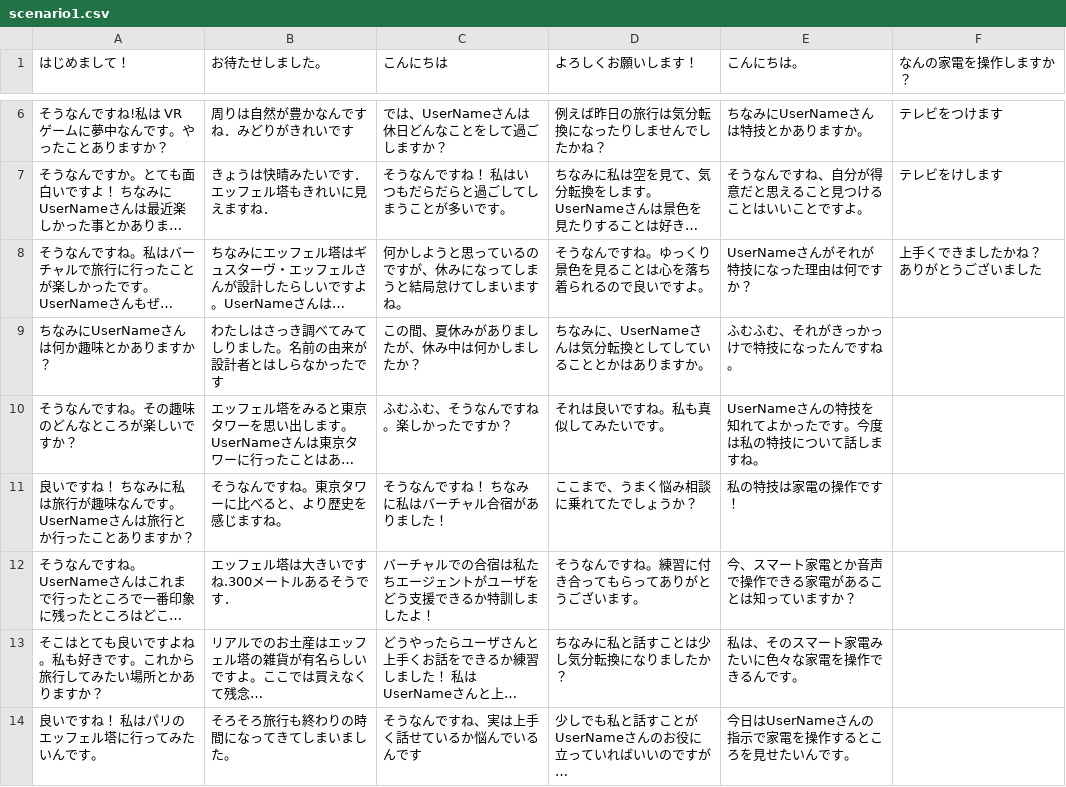
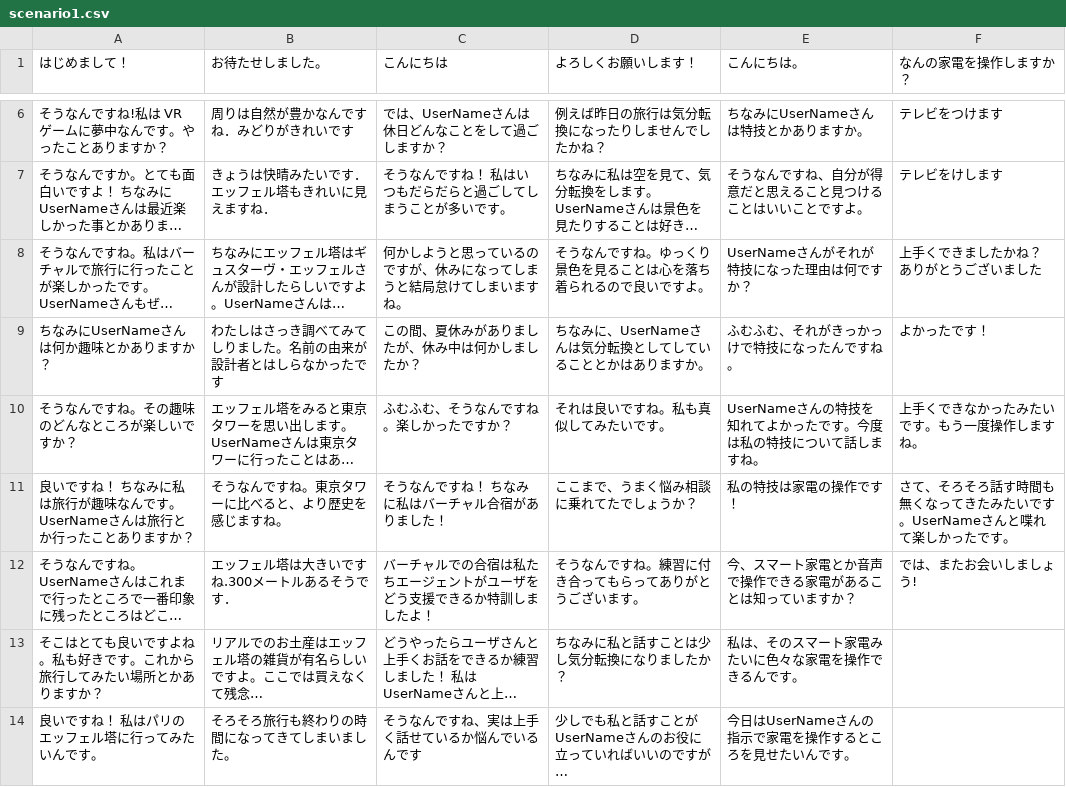
Before and after one commit to akihiro21/goChat, a CSV file: web/csv/scenario1.csv, drawn as a sheet; only a part is shown, gaps mark what is left out; long unchanged cells end in …; the diff names each change by its address in the sheet, - before the commit and + after, or states it on an @@ line.

Commit message:
scenario changed

```diff
--- a/web/csv/scenario1.csv
+++ b/web/csv/scenario1.csv
-F9 (なんの家電を操作しますか？): (empty)
+F9 (なんの家電を操作しますか？): よかったです！
-F10 (なんの家電を操作しますか？): (empty)
+F10 (なんの家電を操作しますか？): 上手くできなかったみたいです。もう一度操作しますね。
-F11 (なんの家電を操作しますか？): (empty)
+F11 (なんの家電を操作しますか？): さて、そろそろ話す時間も無くなってきたみたいです。UserNameさんと喋れて楽しかったです。
-F12 (なんの家電を操作しますか？): (empty)
+F12 (なんの家電を操作しますか？): では、またお会いしましょう!
```
